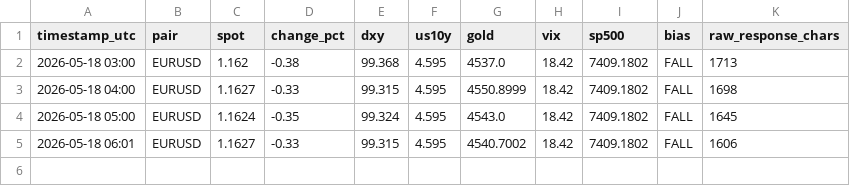
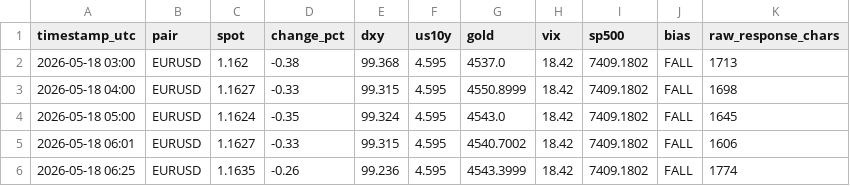
Before and after one commit to PRBPete/AUDUSD-Auto, a CSV file: logs/eurusd_data.csv, drawn as a sheet.

```diff
--- a/logs/eurusd_data.csv
+++ b/logs/eurusd_data.csv
@@ -5 +5,2 @@ timestamp_utc,pair,spot,change_pct,dxy,us10y,gold,vix,sp500,bias,raw_response_ch
 2026-05-18 06:01,EURUSD,1.1627,-0.33,99.315,4.595,4540.7002,18.42,7409.1802,FALL,1606
+2026-05-18 06:25,EURUSD,1.1635,-0.26,99.236,4.595,4543.3999,18.42,7409.1802,FALL,1774
```
Also changed, not shown: logs/audusd_data.csv, logs/usdjpy_data.csv, 17 other files.
